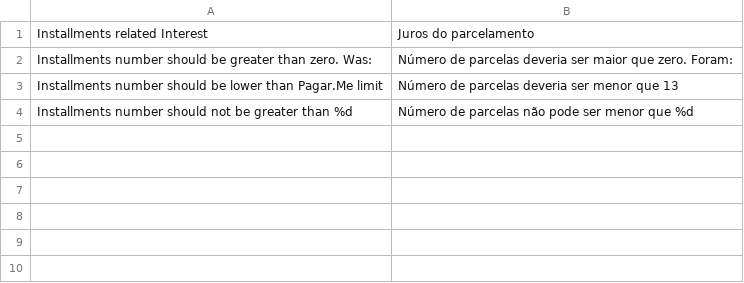
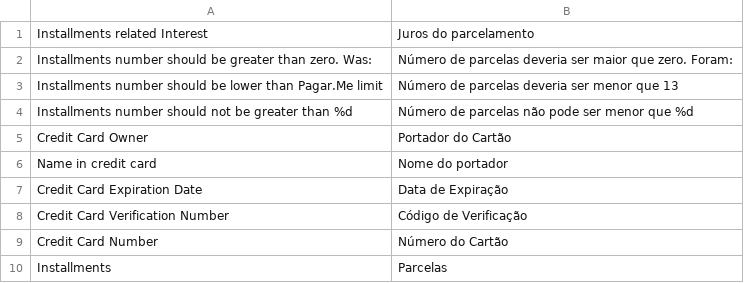
Before and after one commit to rafaelstz/pagarme-magento, a CSV file: app/locale/pt_BR/PagarMe_Creditcard.csv, drawn as a sheet; the diff names each change by its address in the sheet, - before the commit and + after, or states it on an @@ line.

```diff
--- a/app/locale/pt_BR/PagarMe_Creditcard.csv
+++ b/app/locale/pt_BR/PagarMe_Creditcard.csv
+row 5: Credit Card Owner | Portador do Cartão
+row 6: Name in credit card | Nome do portador
+row 7: Credit Card Expiration Date | Data de Expiração
+row 8: Credit Card Verification Number | Código de Verificação
+row 9: Credit Card Number | Número do Cartão
+row 10: Installments | Parcelas
```
Also changed, not shown: 24 other files.
